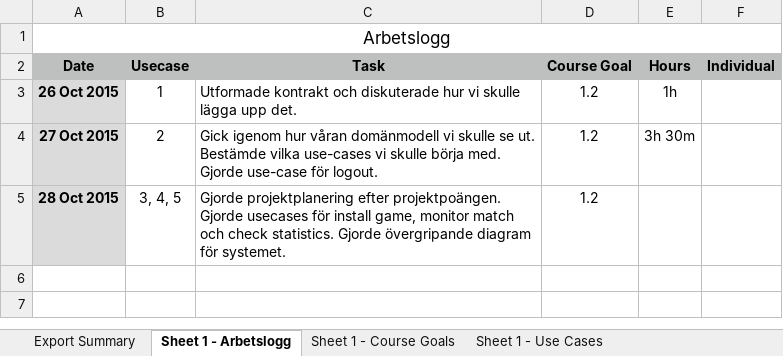
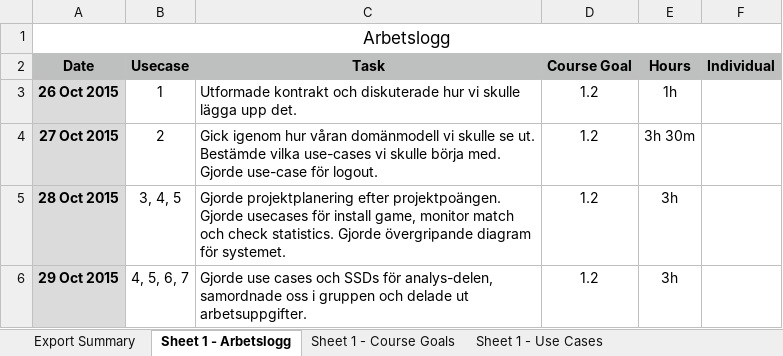
Before and after one commit to Tkocz/oomu15-project1, an Excel workbook: doc/worklogs/Tobias.xlsx, sheet Sheet 1 - Arbetslogg, drawn as a sheet; values as stored, in another font and other column widths than the file's, no borders; the diff names each change by its address in the sheet, - before the commit and + after, or states it on an @@ line.

Commit message:
--

```diff
--- a/doc/worklogs/Tobias.xlsx (sheet Sheet 1 - Arbetslogg)
+++ b/doc/worklogs/Tobias.xlsx (sheet Sheet 1 - Arbetslogg)
-E5 (Hours): (empty)
+E5 (Hours): 3h
+row 6: 29 Oct 2015 | 4, 5, 6, 7 | Gjorde use cases och SSDs för analys-delen, samordnade oss i gruppen och delade ut arbetsuppgifter. | 1.2 | 3h
```
Also changed, not shown: sheet Sheet 1 - Use Cases.
